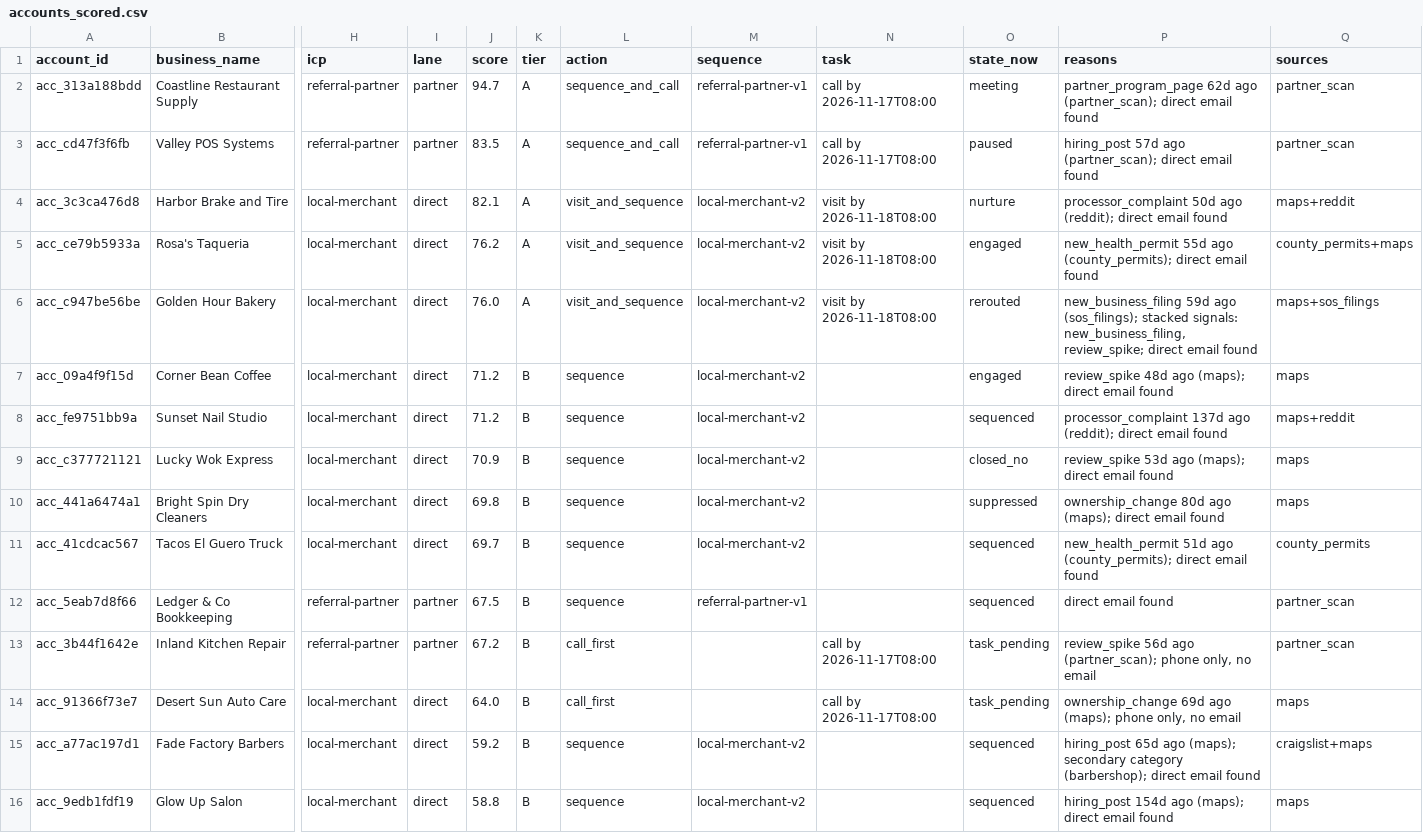
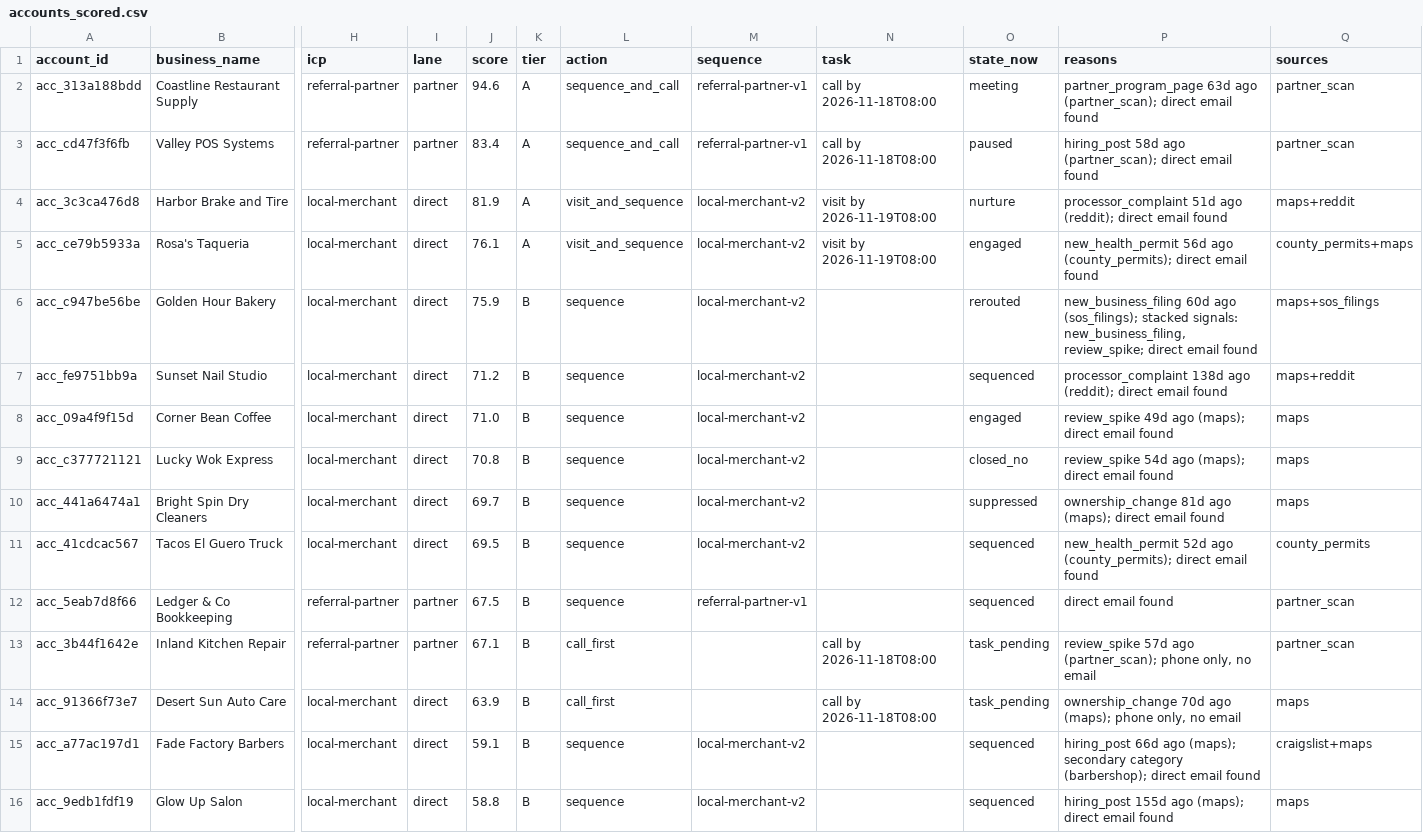
Before and after one commit to layllabs/gtm-engine, a CSV file: examples/output/accounts_scored.csv, drawn as a sheet; only a part is shown, gaps mark what is left out; removed rows and columns are numbered as before the commit, all else as after; rows hold the shown columns only; the diff covers the shown part only; the diff names each change by its address in the sheet, - before the commit and + after, or states it on an @@ line.

```diff
--- a/examples/output/accounts_scored.csv
+++ b/examples/output/accounts_scored.csv
-J2 (score): 94.7
+J2 (score): 94.6
-N2:N3 (task): call by 2026-11-17T08:00
+N2:N3 (task): call by 2026-11-18T08:00
-P2 (reasons): partner_program_page 62d ago (partner_scan);…
+P2 (reasons): partner_program_page 63d ago (partner_scan);…
-J3 (score): 83.5
+J3 (score): 83.4
-P3 (reasons): hiring_post 57d ago (partner_scan);…
+P3 (reasons): hiring_post 58d ago (partner_scan);…
-J4 (score): 82.1
+J4 (score): 81.9
-N4:N5 (task): visit by 2026-11-18T08:00
+N4:N5 (task): visit by 2026-11-19T08:00
-P4 (reasons): processor_complaint 50d ago (reddit);…
+P4 (reasons): processor_complaint 51d ago (reddit);…
-J5 (score): 76.2
+J5 (score): 76.1
-P5 (reasons): new_health_permit 55d ago (county_permits);…
+P5 (reasons): new_health_permit 56d ago (county_permits);…
-J6 (score): 76.0
+J6 (score): 75.9
-K6 (tier): A
+K6 (tier): B
-L6 (action): visit_and_sequence
+L6 (action): sequence
-N6 (task): visit by 2026-11-18T08:00
+N6 (task): (empty)
-P6 (reasons): new_business_filing 59d ago (sos_filings);…
+P6 (reasons): new_business_filing 60d ago (sos_filings);…
-row 7: acc_09a4f9f15d | Corner Bean Coffee | local-merchant | direct | 71.2 | B | sequence | local-merchant-v2 |  | engaged | review_spike 48d ago (maps); direct email found | maps
-P7 (reasons): processor_complaint 137d ago (reddit);…
+P7 (reasons): processor_complaint 138d ago (reddit);…
+row 8: acc_09a4f9f15d | Corner Bean Coffee | local-merchant | direct | 71.0 | B | sequence | local-merchant-v2 |  | engaged | review_spike 49d ago (maps); direct email found | maps
-J9 (score): 70.9
+J9 (score): 70.8
-P9 (reasons): review_spike 53d ago (maps);…
+P9 (reasons): review_spike 54d ago (maps);…
-J10 (score): 69.8
+J10 (score): 69.7
-P10 (reasons): ownership_change 80d ago (maps);…
+P10 (reasons): ownership_change 81d ago (maps);…
-J11 (score): 69.7
+J11 (score): 69.5
-P11 (reasons): new_health_permit 51d ago (county_permits);…
+P11 (reasons): new_health_permit 52d ago (county_permits);…
-J13 (score): 67.2
+J13 (score): 67.1
-N13:N14 (task): call by 2026-11-17T08:00
+N13:N14 (task): call by 2026-11-18T08:00
-P13 (reasons): review_spike 56d ago (partner_scan);…
+P13 (reasons): review_spike 57d ago (partner_scan);…
-J14 (score): 64.0
+J14 (score): 63.9
-P14 (reasons): ownership_change 69d ago (maps);…
+P14 (reasons): ownership_change 70d ago (maps);…
-J15 (score): 59.2
+J15 (score): 59.1
-P15 (reasons): hiring_post 65d ago (maps);…
+P15 (reasons): hiring_post 66d ago (maps);…
-P16 (reasons): hiring_post 154d ago (maps);…
+P16 (reasons): hiring_post 155d ago (maps);…
```
Also changed, not shown: 2 edited cells elsewhere in this file, 5 other files.
